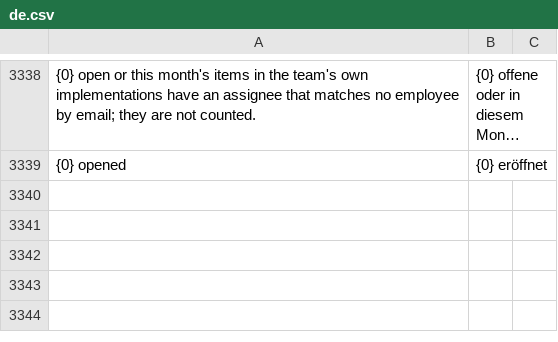
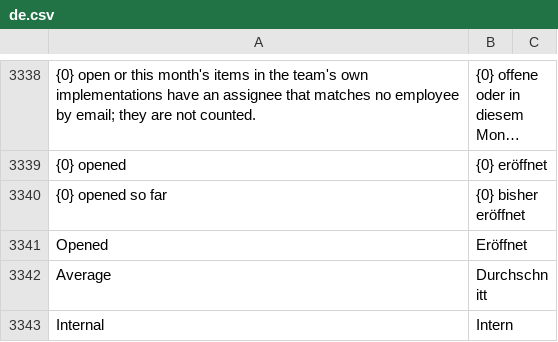
Before and after one commit to phamos-eu/phamos, a CSV file: phamos/translations/de.csv, drawn as a sheet; only a part is shown, gaps mark what is left out; long unchanged cells end in …; the diff names each change by its address in the sheet, - before the commit and + after, or states it on an @@ line.

```diff
--- a/phamos/translations/de.csv
+++ b/phamos/translations/de.csv
+row 3340: {0} opened so far | {0} bisher eröffnet
+row 3341: Opened | Eröffnet
+row 3342: Average | Durchschnitt
+row 3343: Internal | Intern
```
Also changed, not shown: 1 other file.
